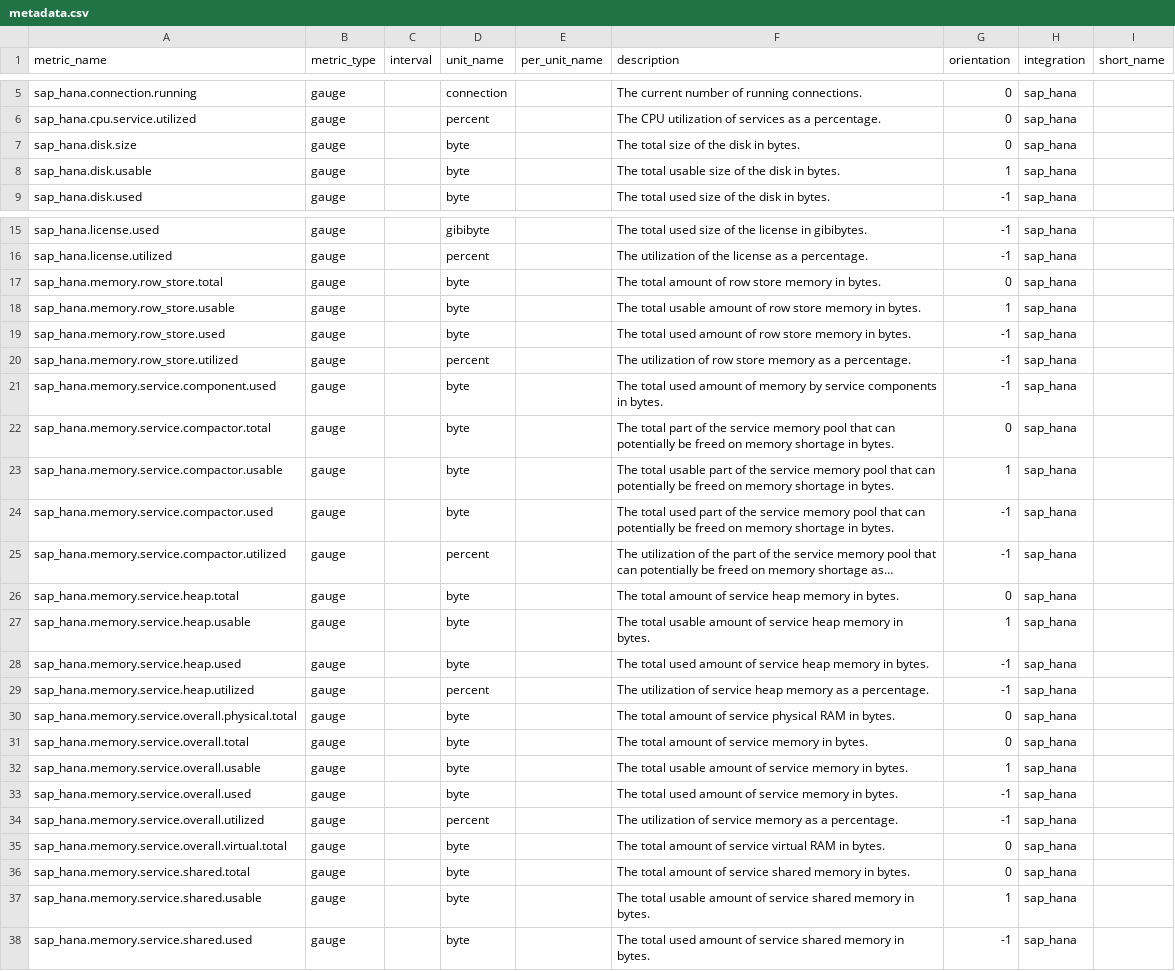
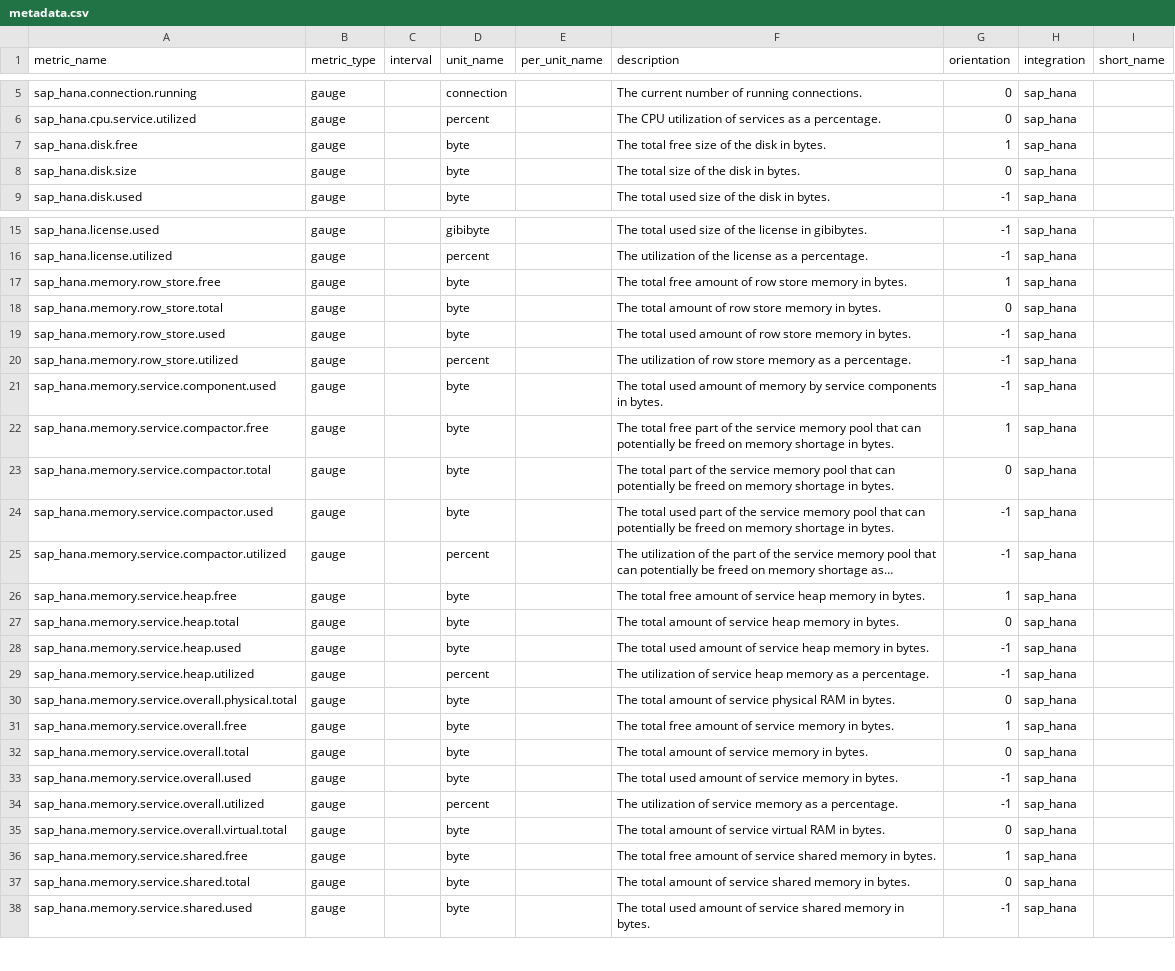
Before and after one commit to sileht/integrations-core, a CSV file: sap_hana/metadata.csv, drawn as a sheet; only a part is shown, gaps mark what is left out; long unchanged cells end in …; removed rows and columns are numbered as before the commit, all else as after; the diff names each change by its address in the sheet, - before the commit and + after, or states it on an @@ line.

Commit message:
usable -> free

```diff
--- a/sap_hana/metadata.csv
+++ b/sap_hana/metadata.csv
+row 7: sap_hana.disk.free | gauge |  | byte |  | The total free size of the disk in bytes. | 1 | sap_hana
-row 8: sap_hana.disk.usable | gauge |  | byte |  | The total usable size of the disk in bytes. | 1 | sap_hana
+row 17: sap_hana.memory.row_store.free | gauge |  | byte |  | The total free amount of row store memory in bytes. | 1 | sap_hana
-row 18: sap_hana.memory.row_store.usable | gauge |  | byte |  | The total usable amount of row store memory in bytes. | 1 | sap_hana
+row 22: sap_hana.memory.service.compactor.free | gauge |  | byte |  | The total free part of the service memory pool that can potentially be freed on memory shortage in bytes. | 1 | sap_hana
-row 23: sap_hana.memory.service.compactor.usable | gauge |  | byte |  | The total usable part of the service memory pool that can potentially be freed on memory shortage in bytes. | 1 | sap_hana
+row 26: sap_hana.memory.service.heap.free | gauge |  | byte |  | The total free amount of service heap memory in bytes. | 1 | sap_hana
-row 27: sap_hana.memory.service.heap.usable | gauge |  | byte |  | The total usable amount of service heap memory in bytes. | 1 | sap_hana
+row 31: sap_hana.memory.service.overall.free | gauge |  | byte |  | The total free amount of service memory in bytes. | 1 | sap_hana
-row 32: sap_hana.memory.service.overall.usable | gauge |  | byte |  | The total usable amount of service memory in bytes. | 1 | sap_hana
+row 36: sap_hana.memory.service.shared.free | gauge |  | byte |  | The total free amount of service shared memory in bytes. | 1 | sap_hana
-row 37: sap_hana.memory.service.shared.usable | gauge |  | byte |  | The total usable amount of service shared memory in bytes. | 1 | sap_hana
```
Also changed, not shown: 3 other files.
